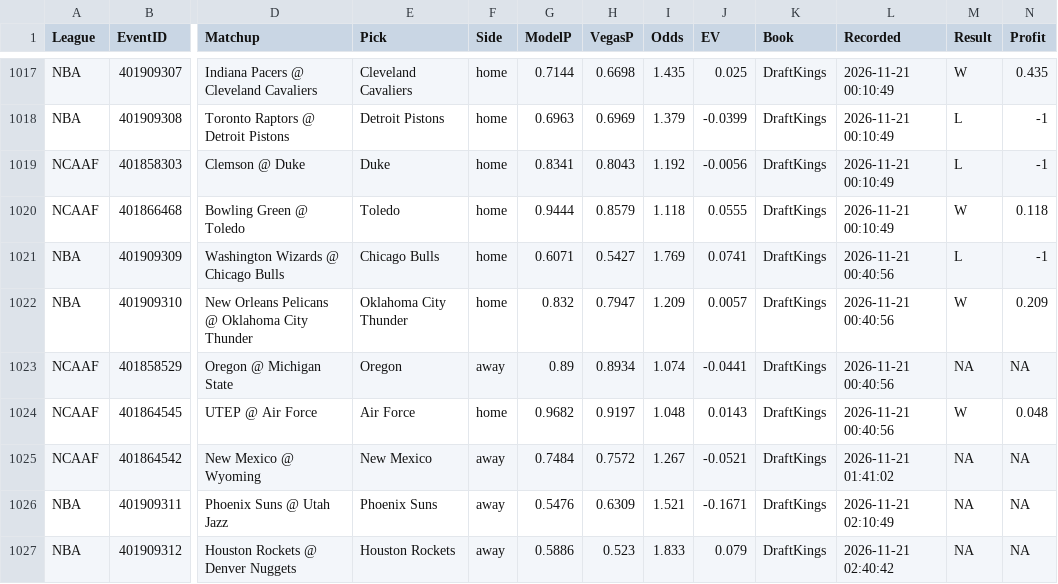
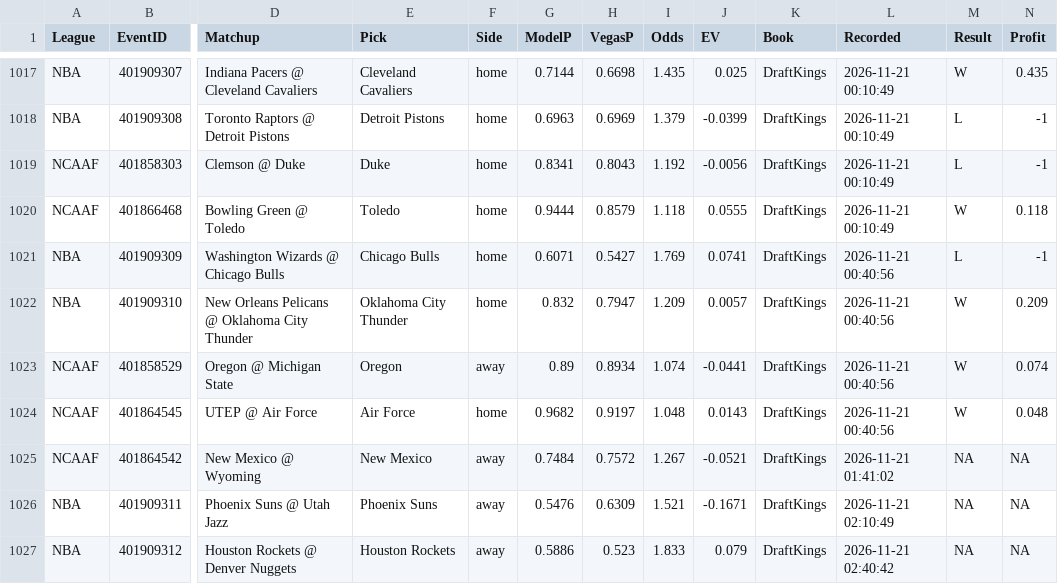
Before and after one commit to MDAnalytics-Sent/projections, a CSV file: lines_ledger.csv, drawn as a sheet; only a part is shown, gaps mark what is left out; the diff names each change by its address in the sheet, - before the commit and + after, or states it on an @@ line.

```diff
--- a/lines_ledger.csv
+++ b/lines_ledger.csv
-M1023 (Result): NA
+M1023 (Result): W
-N1023 (Profit): NA
+N1023 (Profit): 0.074
```
Also changed, not shown: 4 other files.
